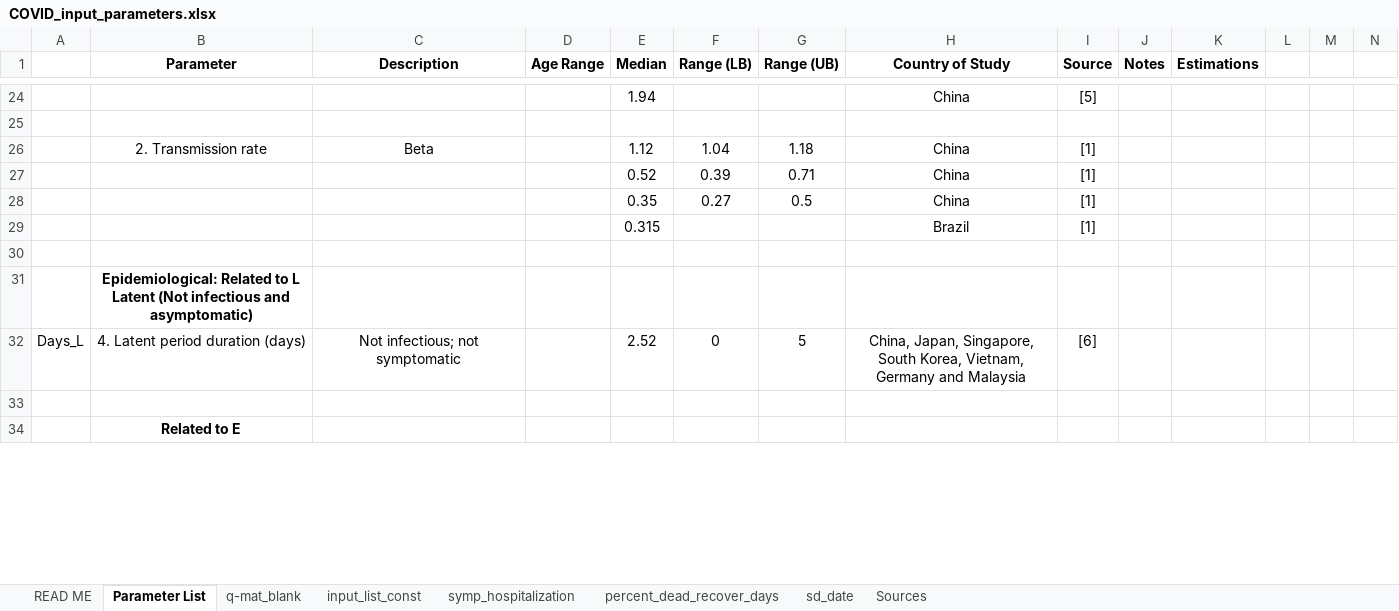
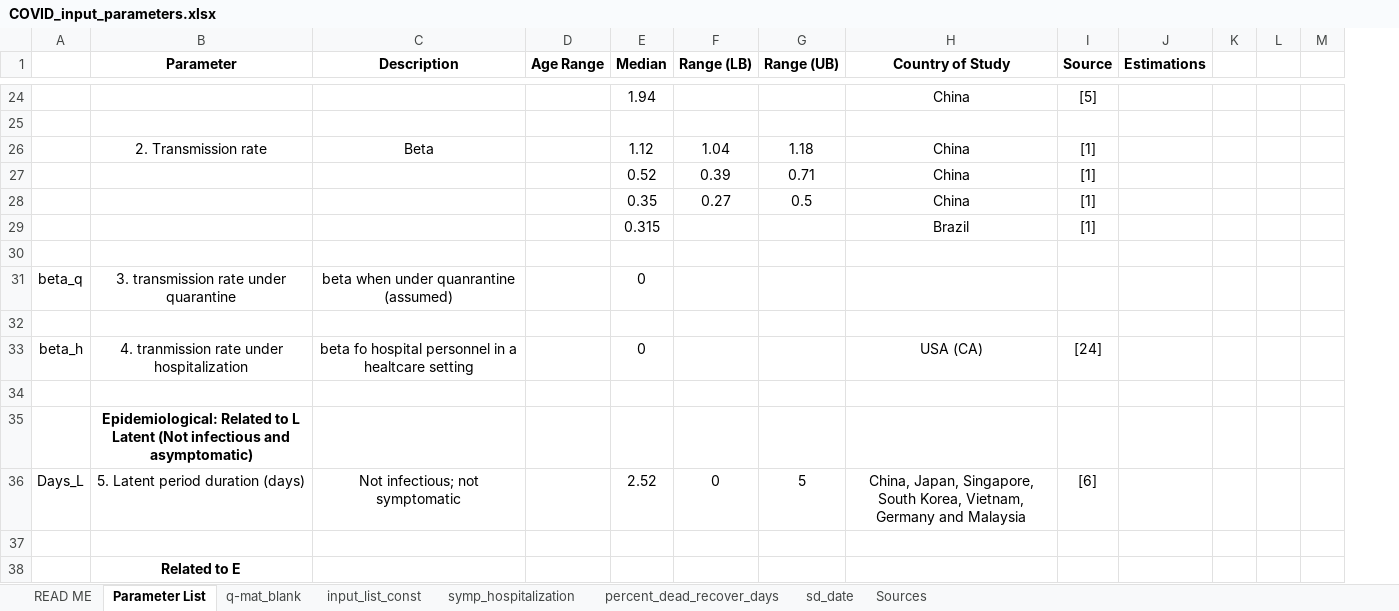
Before and after one commit to diseasemodeling/COVID19, an Excel workbook: data/COVID_input_parameters.xlsx, sheet Parameter List, drawn as a sheet; only a part is shown, gaps mark what is left out; values as stored, in another font and other column widths than the file's, no borders; removed rows and columns are numbered as before the commit, all else as after; rows hold the shown columns only; the diff covers the shown part only; the diff names each change by its address in the sheet, - before the commit and + after, or states it on an @@ line.

```diff
--- a/data/COVID_input_parameters.xlsx (sheet Parameter List)
+++ b/data/COVID_input_parameters.xlsx (sheet Parameter List)
-column J (Notes), empty
+row 31: beta_q | 3. transmission rate under quarantine | beta when under quanrantine (assumed) |  | 0
+row 32: (empty)
+row 33: beta_h | 4. tranmission rate under hospitalization | beta fo hospital personnel in a healtcare setting |  | 0 |  |  | USA (CA) | [24]
+row 34: (empty)
-B36 (Parameter): 4. Latent period duration (days)
+B36 (Parameter): 5. Latent period duration (days)
```
Also changed, not shown: 3 added rows, 1 removed row and 19 edited cells elsewhere in this sheet, sheet READ ME, sheet input_list_const, sheet Sources, formulas that keep their value, 1 other file.
